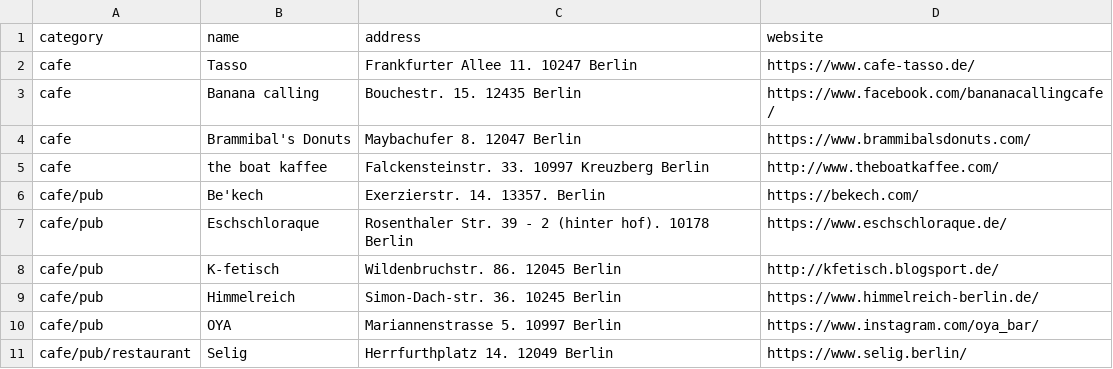
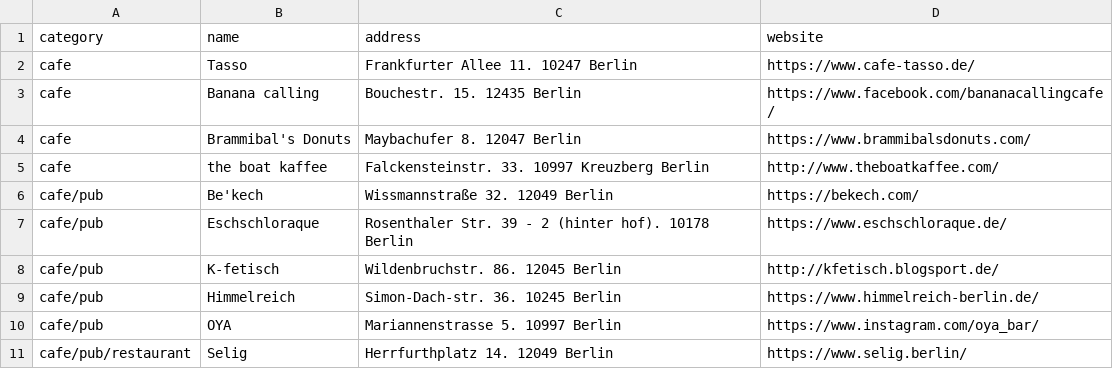
Before and after one commit to jeonghihi/commaneverends.github.io, a CSV file: table_place/data/placeform.csv, drawn as a sheet; only a part is shown.

Commit message:
update location of bekech

```diff
--- a/table_place/data/placeform.csv
+++ b/table_place/data/placeform.csv
@@ -5,3 +5,3 @@ cafe,Brammibal's Donuts,Maybachufer 8. 12047 Berlin,https://www.brammibalsdonuts
 cafe,the boat kaffee,Falckensteinstr. 33. 10997 Kreuzberg Berlin,http://www.theboatkaffee.com/
-cafe/pub,Be'kech,Exerzierstr. 14. 13357. Berlin,https://bekech.com/
+cafe/pub,Be'kech,"Wissmannstraße 32. 12049 Berlin",https://bekech.com/
 cafe/pub,Eschschloraque,Rosenthaler Str. 39 - 2 (hinter hof). 10178 Berlin,https://www.eschschloraque.de/
```
